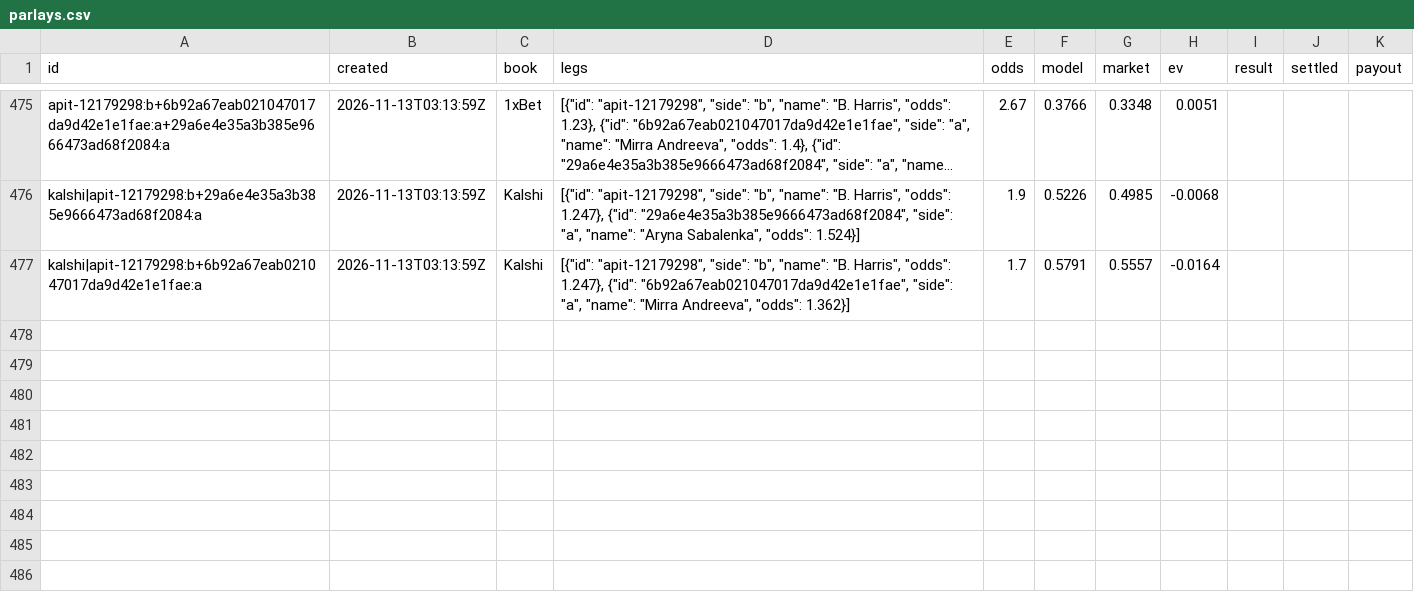
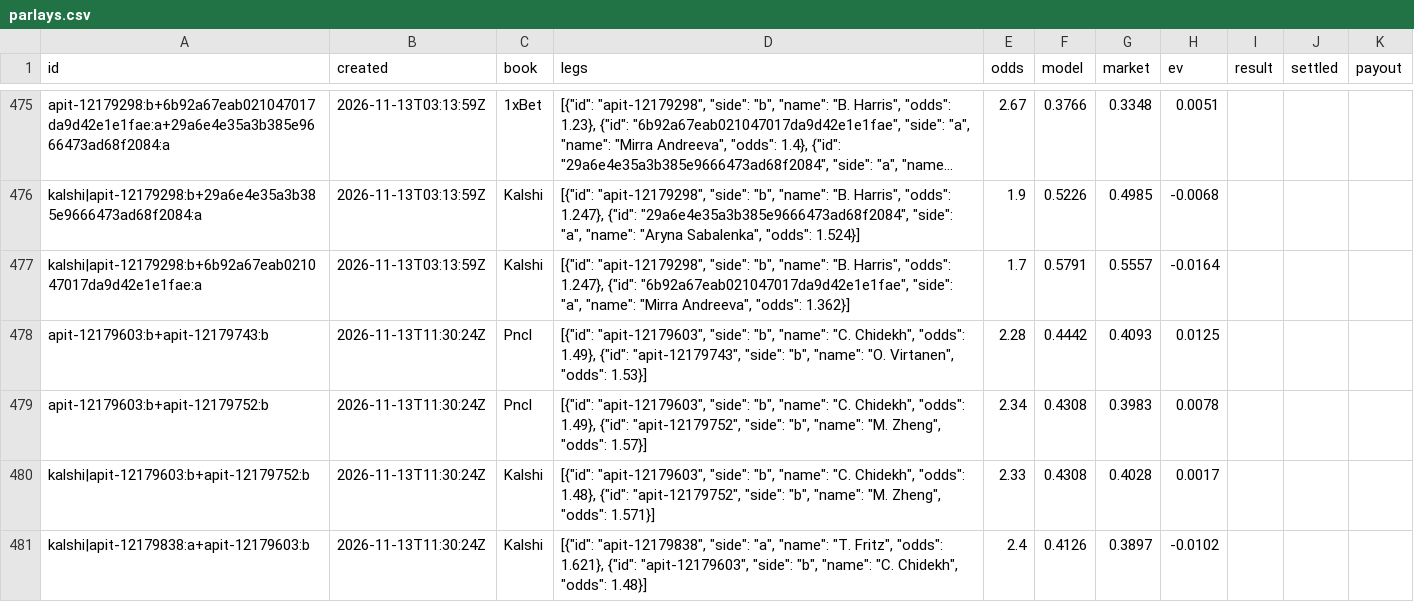
Before and after one commit to MoussaK1379/tennis-odds-engine, a CSV file: history/parlays.csv, drawn as a sheet; only a part is shown, gaps mark what is left out; long unchanged cells end in ….

```diff
--- a/history/parlays.csv
+++ b/history/parlays.csv
@@ -477 +477,5 @@ kalshi|apit-12179298:b+29a6e4e35a3b385e9666473ad68f2084:a,2026-11-13T03:13:59Z,K
 kalshi|apit-12179298:b+6b92a67eab021047017da9d42e1e1fae:a,2026-11-13T03:13:59Z,Kalshi,"[{""id"": ""apit-12179298"", ""side"": ""b"", ""name"": ""B. Harris"", ""odds"": 1.247}, {""id"": ""6b92a67eab021047017da9d42e1e1fae"", ""side"": ""a"", ""name"": ""Mirra Andreeva"", ""odds"": 1.362}]",1.7,0.5791,0.5557,-0.0164,,,
+apit-12179603:b+apit-12179743:b,2026-11-13T11:30:24Z,Pncl,"[{""id"": ""apit-12179603"", ""side"": ""b"", ""name"": ""C. Chidekh"", ""odds"": 1.49}, {""id"": ""apit-12179743"", ""side"": ""b"", ""name"": ""O. Virtanen"", ""odds"": 1.53}]",2.28,0.4442,0.4093,0.0125,,,
+apit-12179603:b+apit-12179752:b,2026-11-13T11:30:24Z,Pncl,"[{""id"": ""apit-12179603"", ""side"": ""b"", ""name"": ""C. Chidekh"", ""odds"": 1.49}, {""id"": ""apit-12179752"", ""side"": ""b"", ""name"": ""M. Zheng"", ""odds"": 1.57}]",2.34,0.4308,0.3983,0.0078,,,
+kalshi|apit-12179603:b+apit-12179752:b,2026-11-13T11:30:24Z,Kalshi,"[{""id"": ""apit-12179603"", ""side"": ""b"", ""name"": ""C. Chidekh"", ""odds"": 1.48}, {""id"": ""apit-12179752"", ""side"": ""b"", ""name"": ""M. Zheng"", ""odds"": 1.571}]",2.33,0.4308,0.4028,0.0017,,,
+kalshi|apit-12179838:a+apit-12179603:b,2026-11-13T11:30:24Z,Kalshi,"[{""id"": ""apit-12179838"", ""side"": ""a"", ""name"": ""T. Fritz"", ""odds"": 1.621}, {""id"": ""apit-12179603"", ""side"": ""b"", ""name"": ""C. Chidekh"", ""odds"": 1.48}]",2.4,0.4126,0.3897,-0.0102,,,
```
Also changed, not shown: history/predictions.csv, 1 other file.
